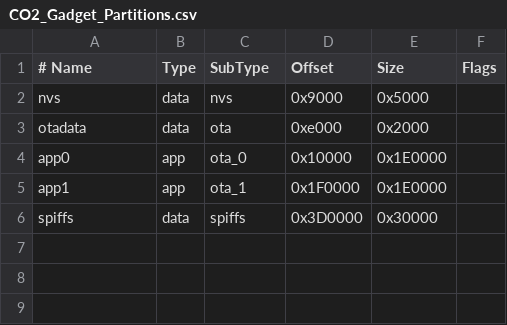
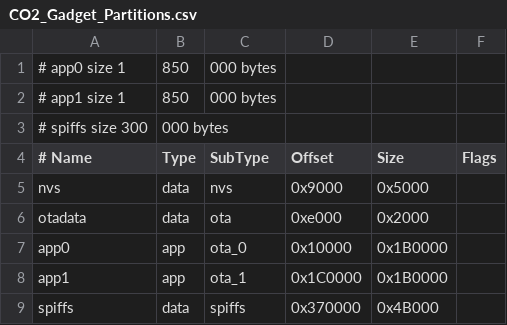
Before and after one commit to melkati/CO2-Gadget, a CSV file: CO2_Gadget_Partitions.csv, drawn as a sheet; addresses are those after the commit; the diff names each change by its address in the sheet, - before the commit and + after, or states it on an @@ line.

```diff
--- a/CO2_Gadget_Partitions.csv
+++ b/CO2_Gadget_Partitions.csv
+row 1: # app0 size 1 | 850 | 000 bytes
+row 2: # app1 size 1 | 850 | 000 bytes
+row 3: # spiffs size 300 | 000 bytes
-E7:E8 (Size): 0x1E0000
+E7:E8 (Size): 0x1B0000
-D8 (Offset): 0x1F0000
+D8 (Offset): 0x1C0000
-D9 (Offset): 0x3D0000
+D9 (Offset): 0x370000
-E9 (Size): 0x30000
+E9 (Size): 0x4B000
```
Also changed, not shown: 9 other files.
